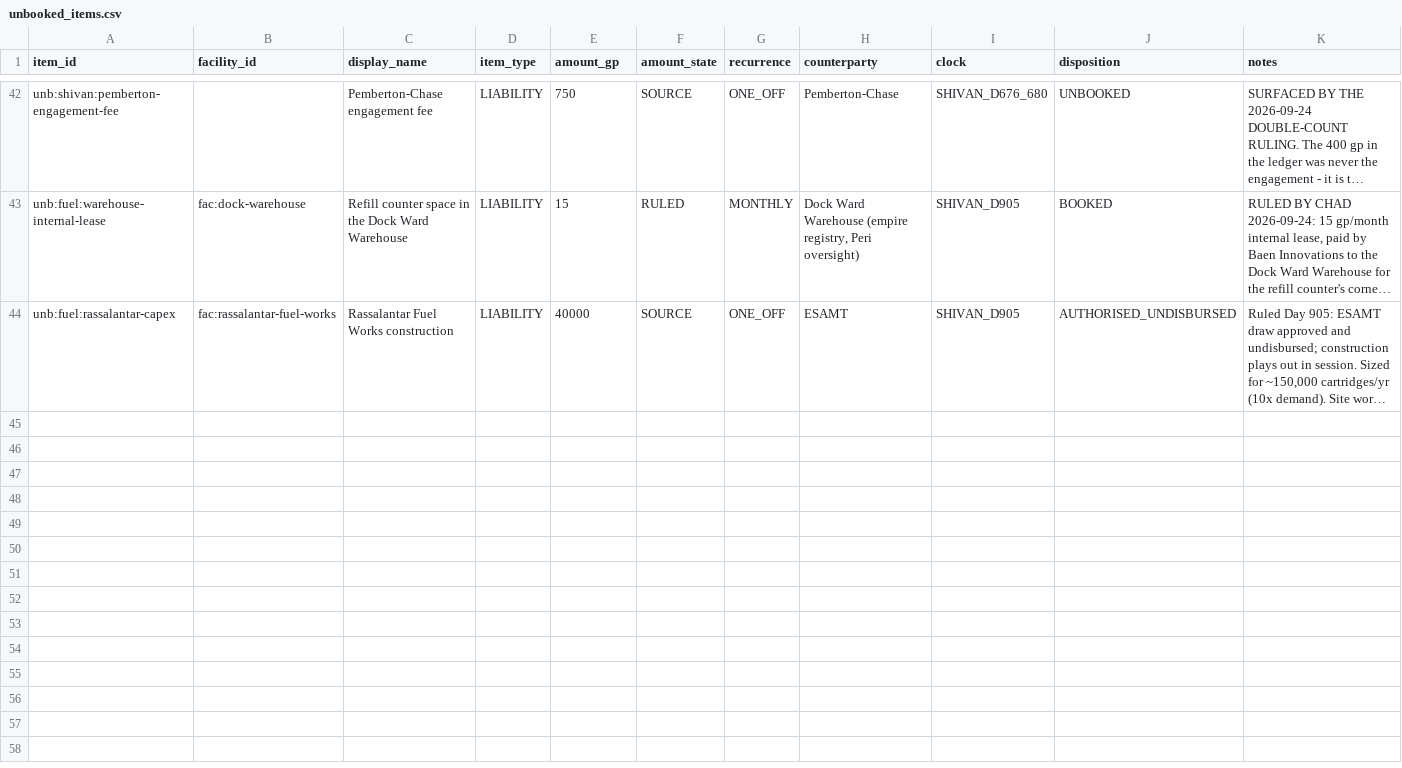
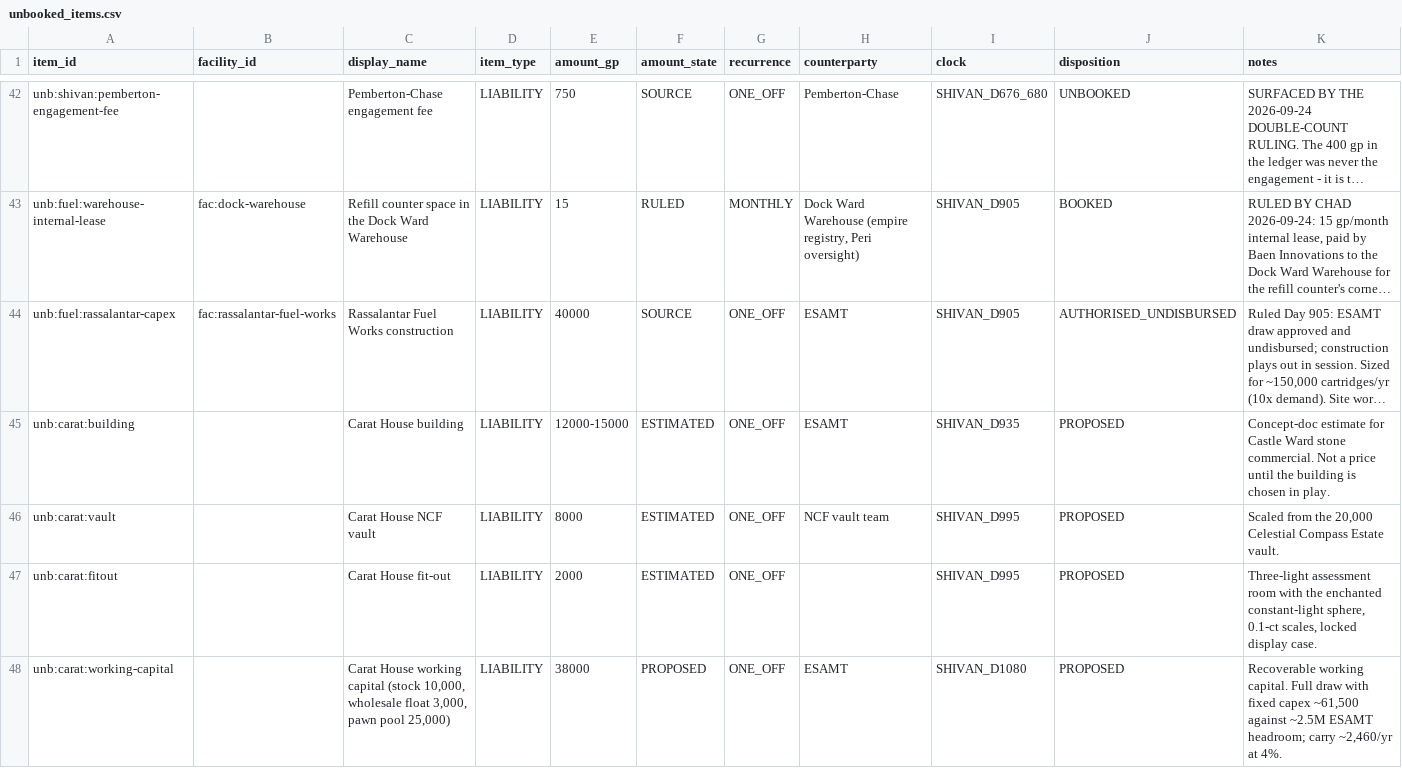
Before and after one commit to CFhacky/baen-economy-engine, a CSV file: data/canonical/unbooked_items.csv, drawn as a sheet; only a part is shown, gaps mark what is left out; long unchanged cells end in …; rows hold the shown columns only; the diff names each change by its address in the sheet, - before the commit and + after, or states it on an @@ line.

```diff
--- a/data/canonical/unbooked_items.csv
+++ b/data/canonical/unbooked_items.csv
+row 45: unb:carat:building |  | Carat House building | LIABILITY | 12000-15000 | ESTIMATED | ONE_OFF | ESAMT | SHIVAN_D935 | PROPOSED | Concept-doc estimate for Castle Ward stone commercial. Not a price until the building is chosen in play.
+row 46: unb:carat:vault |  | Carat House NCF vault | LIABILITY | 8000 | ESTIMATED | ONE_OFF | NCF vault team | SHIVAN_D995 | PROPOSED | Scaled from the 20,000 Celestial Compass Estate vault.
+row 47: unb:carat:fitout |  | Carat House fit-out | LIABILITY | 2000 | ESTIMATED | ONE_OFF |  | SHIVAN_D995 | PROPOSED | Three-light assessment room with the enchanted constant-light sphere, 0.1-ct scales, locked display case.
+row 48: unb:carat:working-capital |  | Carat House working capital (stock 10,000, wholesale float 3,000, pawn pool 25,000) | LIABILITY | 38000 | PROPOSED | ONE_OFF | ESAMT | SHIVAN_D1080 | PROPOSED | Recoverable working capital. Full draw with fixed capex ~61,500 against ~2.5M ESAMT headroom; carry ~2,460/yr at 4%.
```
Also changed, not shown: data/canonical/canon_rulings.csv, data/canonical/events.csv, 5 other files.
